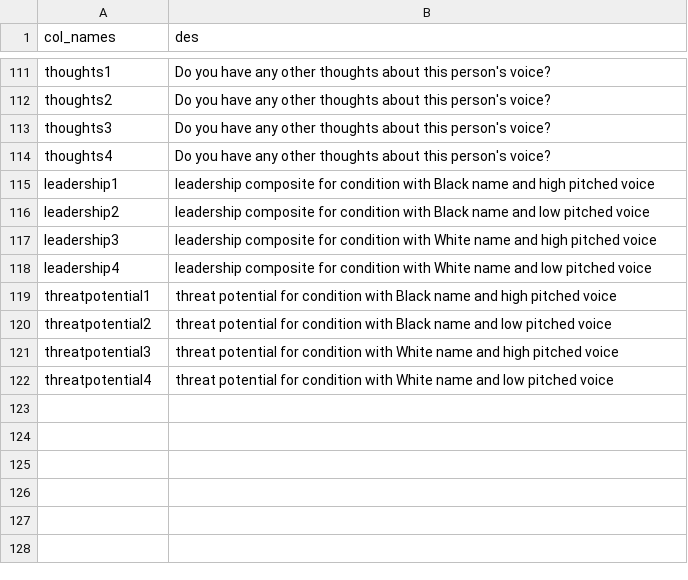
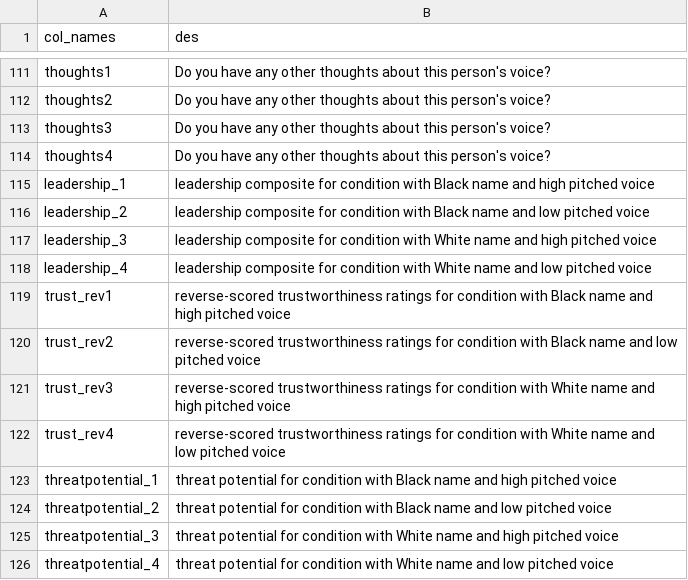
Before and after one commit to keanarichards/stats-masters, a CSV file: data/vars-and-labels.csv, drawn as a sheet; only a part is shown, gaps mark what is left out; addresses are those after the commit; the diff names each change by its address in the sheet, - before the commit and + after, or states it on an @@ line.

```diff
--- a/data/vars-and-labels.csv
+++ b/data/vars-and-labels.csv
-A115 (col_names): leadership1
+A115 (col_names): leadership_1
-A116 (col_names): leadership2
+A116 (col_names): leadership_2
-A117 (col_names): leadership3
+A117 (col_names): leadership_3
-A118 (col_names): leadership4
+A118 (col_names): leadership_4
+row 119: trust_rev1 | reverse-scored trustworthiness ratings for condition with Black name and high pitched voice
+row 120: trust_rev2 | reverse-scored trustworthiness ratings for condition with Black name and low pitched voice
+row 121: trust_rev3 | reverse-scored trustworthiness ratings for condition with White name and high pitched voice
+row 122: trust_rev4 | reverse-scored trustworthiness ratings for condition with White name and low pitched voice
-A123 (col_names): threatpotential1
+A123 (col_names): threatpotential_1
-A124 (col_names): threatpotential2
+A124 (col_names): threatpotential_2
-A125 (col_names): threatpotential3
+A125 (col_names): threatpotential_3
-A126 (col_names): threatpotential4
+A126 (col_names): threatpotential_4
```
Also changed, not shown: 9 other files.
